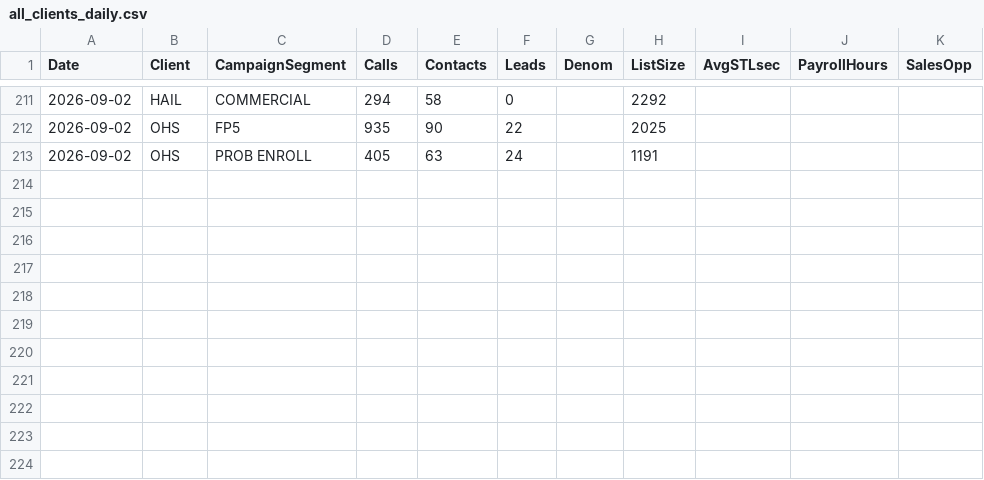
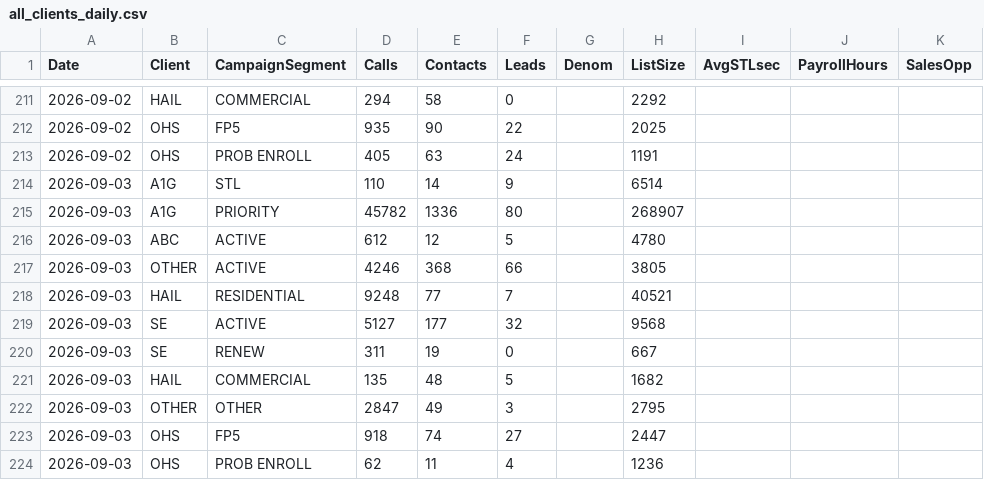
Before and after one commit to elite-call/priority-clients-dash, a CSV file: data/all_clients_daily.csv, drawn as a sheet; only a part is shown, gaps mark what is left out; the diff names each change by its address in the sheet, - before the commit and + after, or states it on an @@ line.

Commit message:
Campaign Summary — 2026-09-03

```diff
--- a/data/all_clients_daily.csv
+++ b/data/all_clients_daily.csv
+row 214: 2026-09-03 | A1G | STL | 110 | 14 | 9 |  | 6514
+row 215: 2026-09-03 | A1G | PRIORITY | 45782 | 1336 | 80 |  | 268907
+row 216: 2026-09-03 | ABC | ACTIVE | 612 | 12 | 5 |  | 4780
+row 217: 2026-09-03 | OTHER | ACTIVE | 4246 | 368 | 66 |  | 3805
+row 218: 2026-09-03 | HAIL | RESIDENTIAL | 9248 | 77 | 7 |  | 40521
+row 219: 2026-09-03 | SE | ACTIVE | 5127 | 177 | 32 |  | 9568
+row 220: 2026-09-03 | SE | RENEW | 311 | 19 | 0 |  | 667
+row 221: 2026-09-03 | HAIL | COMMERCIAL | 135 | 48 | 5 |  | 1682
+row 222: 2026-09-03 | OTHER | OTHER | 2847 | 49 | 3 |  | 2795
+row 223: 2026-09-03 | OHS | FP5 | 918 | 74 | 27 |  | 2447
+row 224: 2026-09-03 | OHS | PROB ENROLL | 62 | 11 | 4 |  | 1236
```
